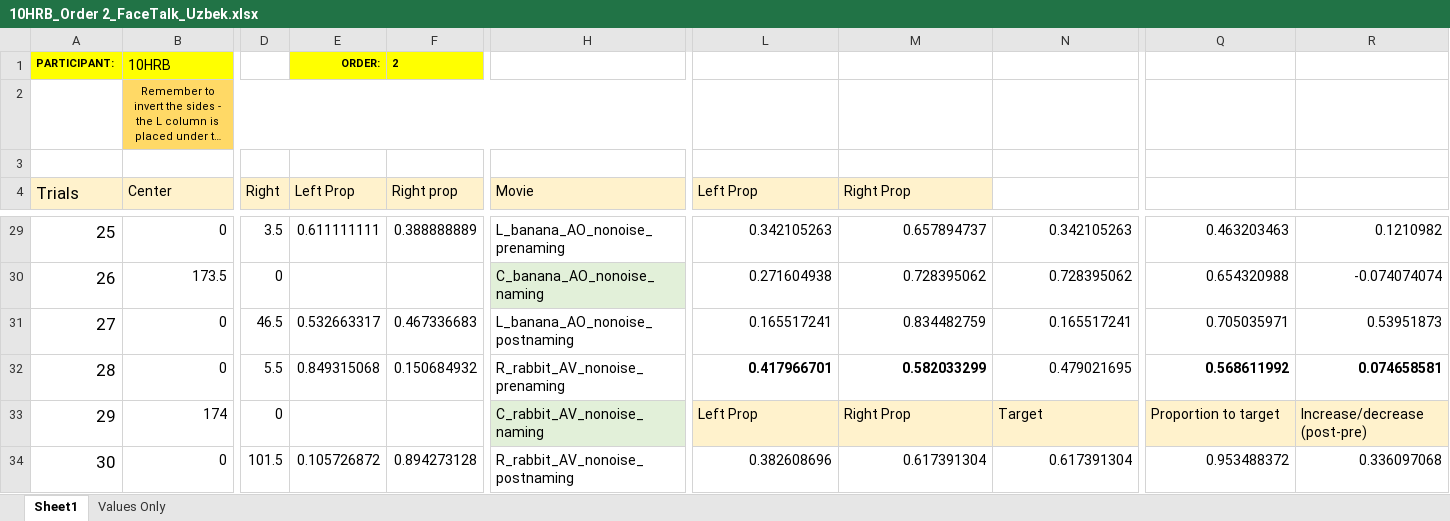
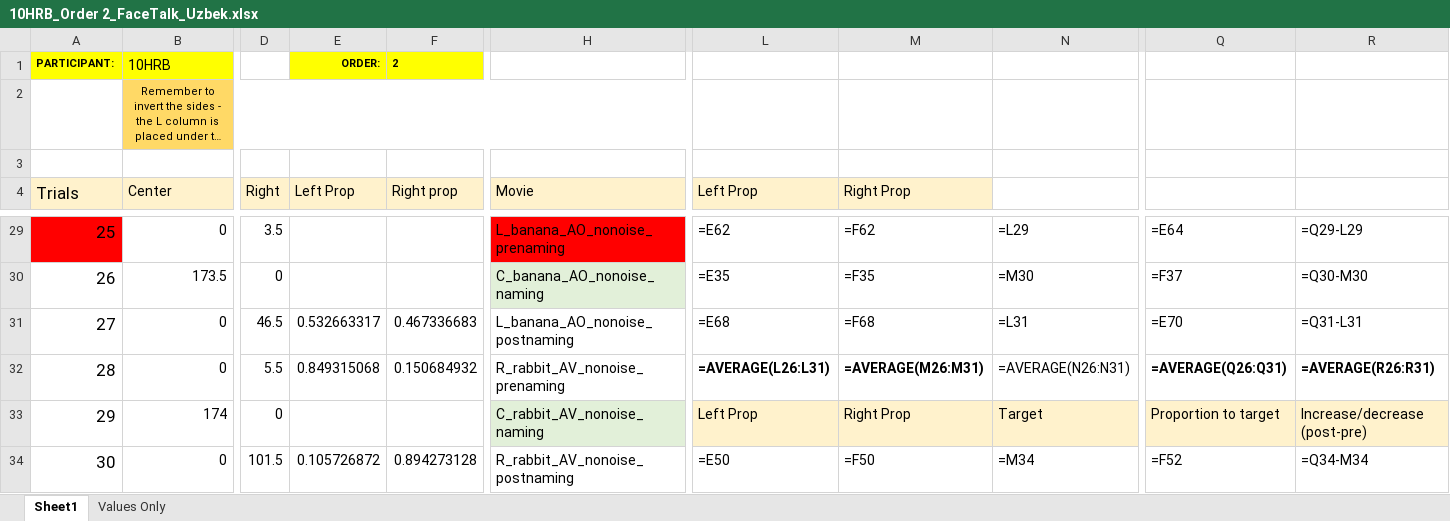
Before and after one commit to bathchair/order-analysis, an Excel workbook: Order/10HRB_Order 2_FaceTalk_Uzbek.xlsx, sheet Sheet1, drawn as a sheet; only a part is shown, gaps mark what is left out; long unchanged cells end in …; values as stored, in another font and other column widths than the file's, no borders; formulas without a stored value are shown as written; conditional formats not drawn; the diff covers the shown part only; the diff names each change by its address in the sheet, - before the commit and + after, or states it on an @@ line.

Commit message:
implemented prop calculations method to perform calculations; goal: finding solution for putting information into rows

```diff
--- a/Order/10HRB_Order 2_FaceTalk_Uzbek.xlsx (sheet Sheet1)
+++ b/Order/10HRB_Order 2_FaceTalk_Uzbek.xlsx (sheet Sheet1)
-A29 fill: none
+A29 fill: #FF0000
-E29 (Left Prop): 0.611111111
+E29 (Left Prop): (empty)
-F29 (Right prop): 0.388888889
+F29 (Right prop): (empty)
-H29 fill: none
+H29 fill: #FF0000
-L29 (Left Prop): 0.342105263
+L29 (Left Prop): =E62
-M29 (Right Prop): 0.657894737
+M29 (Right Prop): =F62
-N29: 0.342105263
+N29: =L29
-Q29: 0.463203463
+Q29: =E64
-R29: 0.1210982
+R29: =Q29-L29
-L30 (Left Prop): 0.271604938
+L30 (Left Prop): =E35
-M30 (Right Prop): 0.728395062
+M30 (Right Prop): =F35
-N30: 0.728395062
+N30: =M30
-Q30: 0.654320988
+Q30: =F37
-R30: -0.074074074
+R30: =Q30-M30
-L31 (Left Prop): 0.165517241
+L31 (Left Prop): =E68
-M31 (Right Prop): 0.834482759
+M31 (Right Prop): =F68
-N31: 0.165517241
+N31: =L31
-Q31: 0.705035971
+Q31: =E70
-R31: 0.53951873
+R31: =Q31-L31
-L32 (Left Prop): 0.417966701
+L32 (Left Prop): =AVERAGE(L26:L31)
-M32 (Right Prop): 0.582033299
+M32 (Right Prop): =AVERAGE(M26:M31)
-N32: 0.479021695
+N32: =AVERAGE(N26:N31)
-Q32: 0.568611992
+Q32: =AVERAGE(Q26:Q31)
-R32: 0.074658581
+R32: =AVERAGE(R26:R31)
-L34 (Left Prop): 0.382608696
+L34 (Left Prop): =E50
-M34 (Right Prop): 0.617391304
+M34 (Right Prop): =F50
-N34: 0.617391304
+N34: =M34
-Q34: 0.953488372
+Q34: =F52
-R34: 0.336097068
+R34: =Q34-M34
```
Also changed, not shown: 176 edited cells and cell formats elsewhere in this sheet, sheet Values Only, formulas that keep their value, Order Template/Order 2_FaceTalk_Uzbek.xlsx, Order/9ZEB_Order 2_FaceTalk_Uzbek.xlsx, 15 other files.
